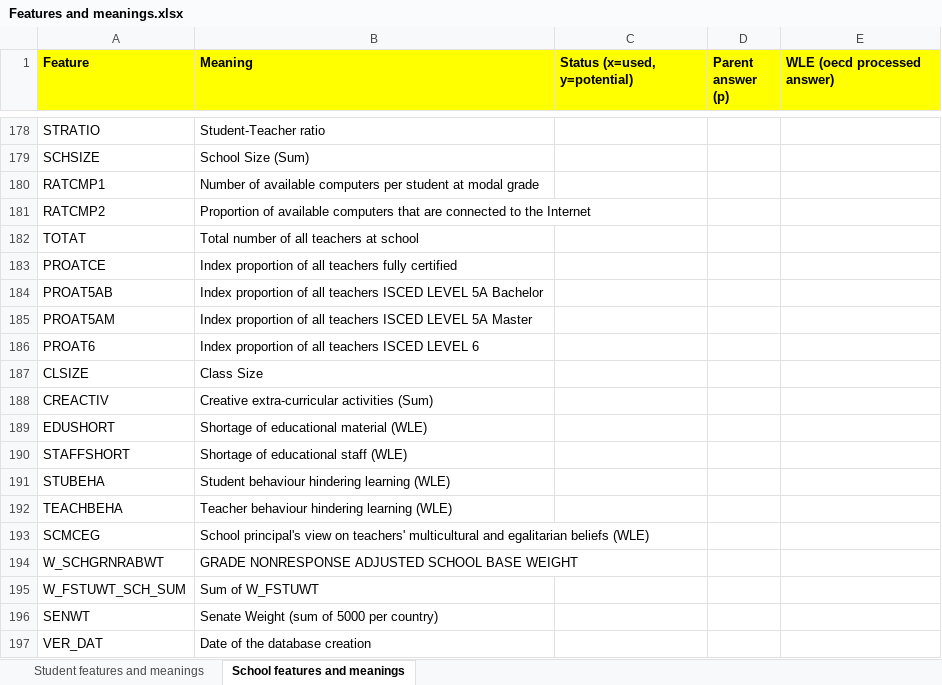
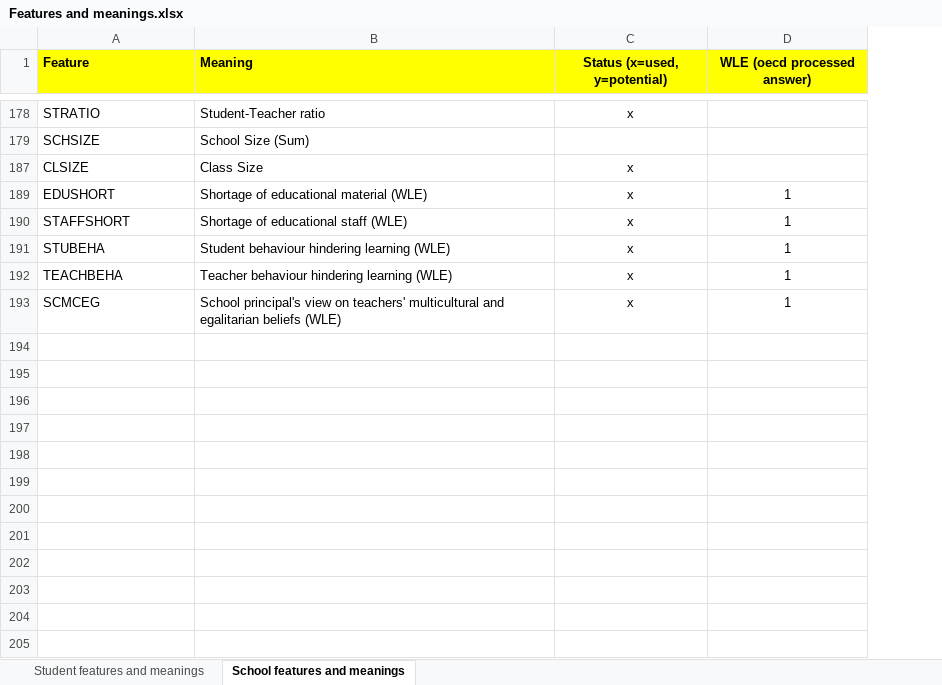
Before and after one commit to SebastianCastellano/Applied-Statistics-Project, an Excel workbook: Info and data/Features and meanings.xlsx, sheet School features and meanings, drawn as a sheet; only a part is shown, gaps mark what is left out; values as stored, in another font and other column widths than the file's, no borders; removed rows and columns are numbered as before the commit, all else as after; the diff covers the shown part only; the diff names each change by its address in the sheet, - before the commit and + after, or states it on an @@ line.

Commit message:
Added useful school features
Modified 3_variables_selection.R in order to include school features.
Saved the new datasets in txt - files\stud_school_features.
Moved pca to new file.

```diff
--- a/Info and data/Features and meanings.xlsx (sheet School features and meanings)
+++ b/Info and data/Features and meanings.xlsx (sheet School features and meanings)
-column D (Parent answer (p)), empty
-C1 alignment: left
+C1 alignment: center
-D1 alignment: left
+D1 alignment: center
-C178 (Status (x=used, y=potential)): (empty)
+C178 (Status (x=used, y=potential)): x
@@ row 180 hidden: RATCMP1 | Number of available computers per student at modal grade @@
@@ row 181 hidden: RATCMP2 | Proportion of available computers that are connected to the Internet @@
@@ row 182 hidden: TOTAT | Total number of all teachers at school @@
@@ row 183 hidden: PROATCE | Index proportion of all teachers fully certified @@
@@ row 184 hidden: PROAT5AB | Index proportion of all teachers ISCED LEVEL 5A Bachelor @@
@@ row 185 hidden: PROAT5AM | Index proportion of all teachers ISCED LEVEL 5A Master @@
@@ row 186 hidden: PROAT6 | Index proportion of all teachers ISCED LEVEL 6 @@
-C187 (Status (x=used, y=potential)): (empty)
+C187 (Status (x=used, y=potential)): x
@@ row 188 hidden: CREACTIV | Creative extra-curricular activities (Sum) @@
-C189:C193 (Status (x=used, y=potential)): (empty)
+C189:C193 (Status (x=used, y=potential)): x
-D189:D193 (WLE (oecd processed answer)): (empty)
+D189:D193 (WLE (oecd processed answer)): 1
@@ row 194 hidden: W_SCHGRNRABWT | GRADE NONRESPONSE ADJUSTED SCHOOL BASE WEIGHT @@
@@ row 195 hidden: W_FSTUWT_SCH_SUM | Sum of W_FSTUWT @@
@@ row 196 hidden: SENWT | Senate Weight (sum of 5000 per country) @@
@@ row 197 hidden: VER_DAT | Date of the database creation @@
```
Also changed, not shown: 161 hidden or unhidden rows and 15 edited cells elsewhere in this sheet, sheet Student features and meanings, formulas that keep their value, 22 other files.
